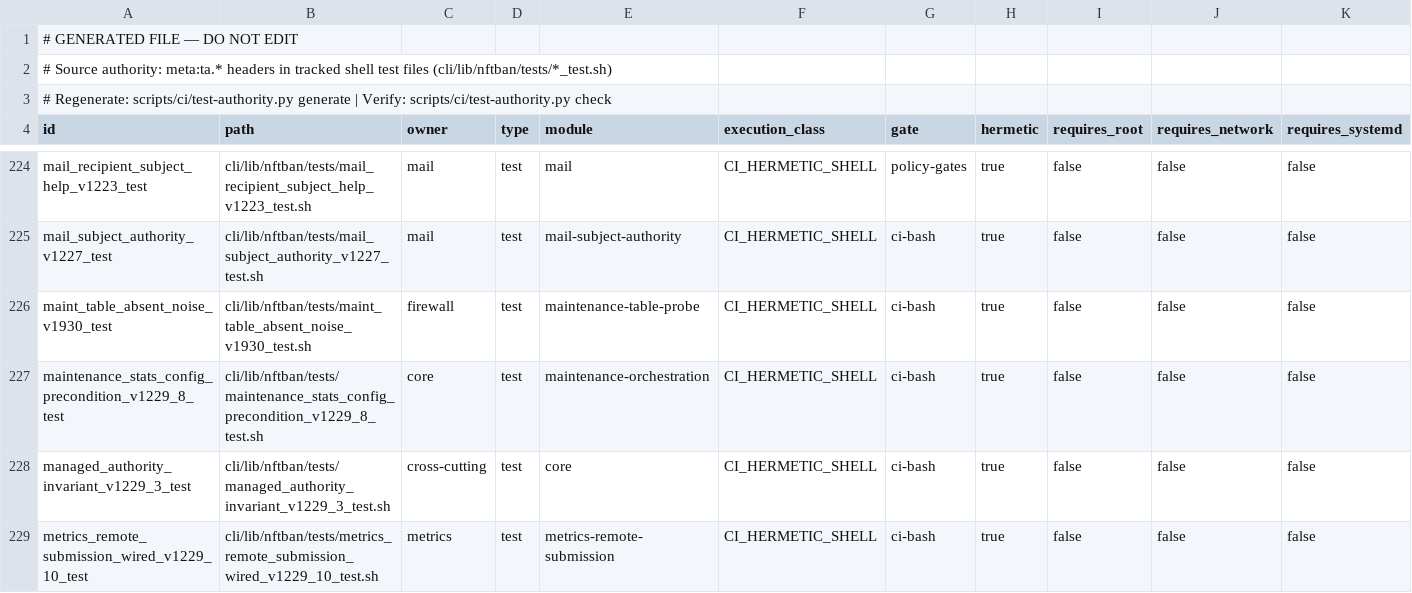
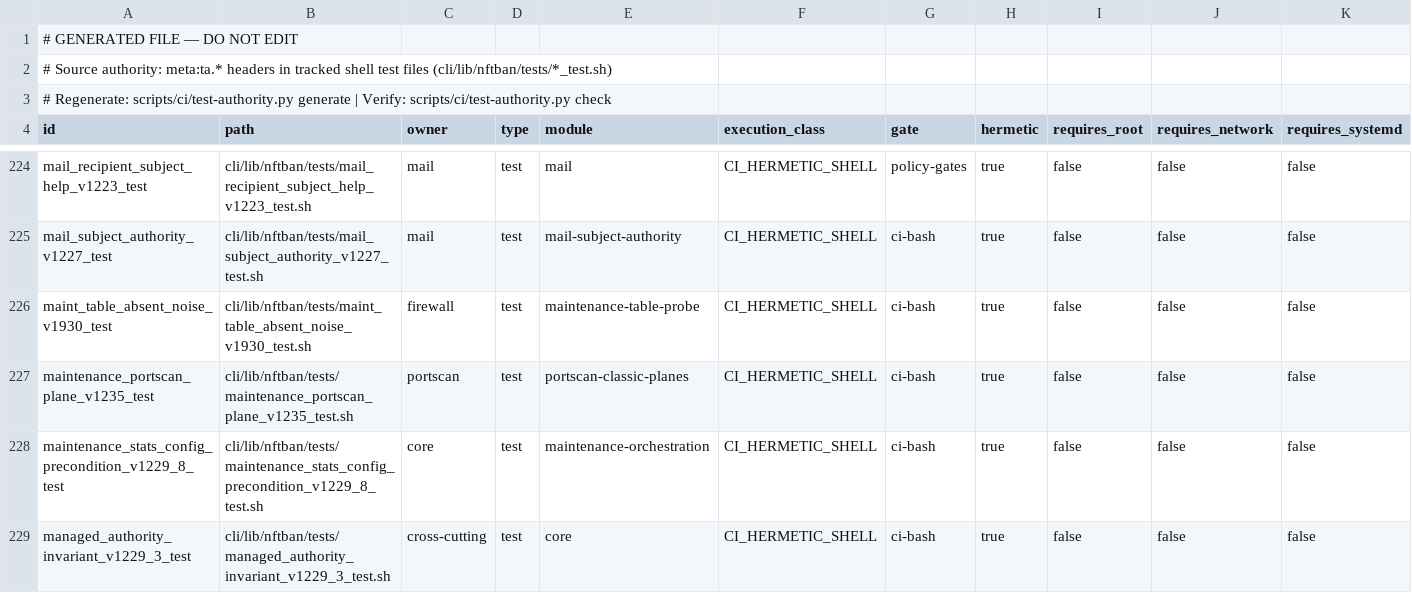
Before and after one commit to itcmsgr/nftban, a TSV file: scripts/ci/test-authority-index.tsv, drawn as a sheet; only a part is shown, gaps mark what is left out; the shorter side is filled out with more unchanged rows; rows hold the shown columns only; the diff names each change by its address in the sheet, - before the commit and + after, or states it on an @@ line.

Commit message:
fix(maintenance): skip PortScan ingestion only when the daemon reports it owns it (v1.235)
BUG-PORTSCAN-CLASSIC-CURSOR-SHARED-BY-DAEMON-AND-MAINTENANCE-PLANES, lead
ruling option A with the daemon-plane condition. The daemon's 60 s plane
(internal/portscan/module.go runCycle -> nftban_portscan_run) and maintenance
step 7 (nftban_portscan_classic_process_logs) read the SAME journal cursor and
file offsets with no lock, so the same batch could be ingested twice
(duplicate micro-events).

Step 7 now asks the daemon through its EXISTING `modules` IPC method (the
read cmd_login.sh already uses) and skips ingestion ONLY when the reply lists
portscan running in classic mode (ACTIVE). Every other state ingests as
before and is logged: daemon down / socket, socat or jq absent / unreadable
reply -> UNKNOWN; no portscan entry -> NOT_REPORTED; not running or another
mode -> NOT_CLASSIC_RUNNING (<running> <mode>). nftband being up alone is
not treated as ownership. No new helper file, unit, service, state file or
fallback: one function in maintenance.sh plus the step-7 branch.

`main "$@"` now runs only when the script is executed (the systemd
ExecStart path), so a test can source it to drive the plane function.

Test maintenance_portscan_plane_v1235 (sources the real maintenance.sh in a
sandbox, real bound unix socket, stub socat reply): M1-M6 per state, S1 the
step-7 branch shape, S2 sourcing does not run main. UNPROVEN until the
packaged candidate proves it.

```diff
--- a/scripts/ci/test-authority-index.tsv
+++ b/scripts/ci/test-authority-index.tsv
+row 227: maintenance_portscan_plane_v1235_test | cli/lib/nftban/tests/maintenance_portscan_plane_v1235_test.sh | portscan | test | portscan-classic-planes | CI_HERMETIC_SHELL | ci-bash | true | false | false | false
```
Also changed, not shown: 2 other files.
